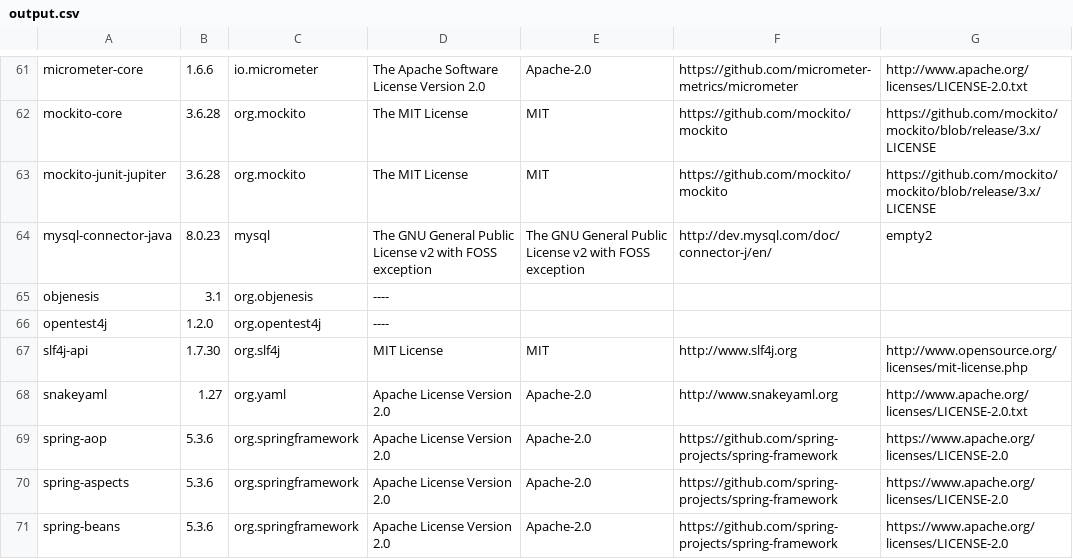
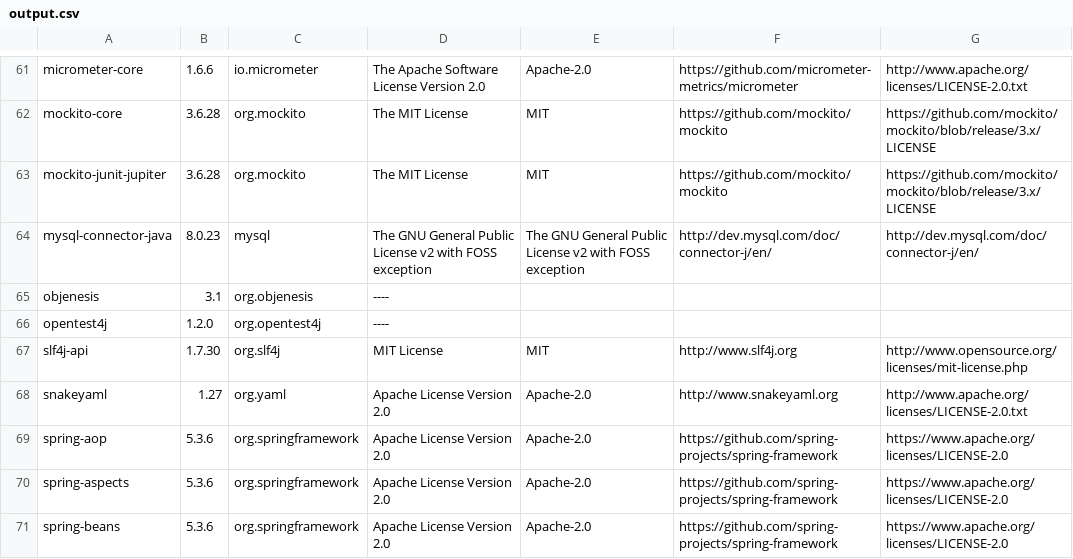
Before and after one commit to Kurii957/license-listing, a CSV file: files/output.csv, drawn as a sheet; only a part is shown, gaps mark what is left out.

```diff
--- a/files/output.csv
+++ b/files/output.csv
@@ -63,3 +63,3 @@ mockito-core,3.6.28,org.mockito,The MIT License,MIT,https://github.com/mockito/m
 mockito-junit-jupiter,3.6.28,org.mockito,The MIT License,MIT,https://github.com/mockito/mockito,https://github.com/mockito/mockito/blob/release/3.x/LICENSE
-mysql-connector-java,8.0.23,mysql,The GNU General Public License v2 with FOSS exception,The GNU General Public License v2 with FOSS exception,http://dev.mysql.com/doc/connector-j/en/,empty2
+mysql-connector-java,8.0.23,mysql,The GNU General Public License v2 with FOSS exception,The GNU General Public License v2 with FOSS exception,http://dev.mysql.com/doc/connector-j/en/,http://dev.mysql.com/doc/connector-j/en/
 objenesis,3.1,org.objenesis,----
```
Also changed, not shown: 1 other file.
